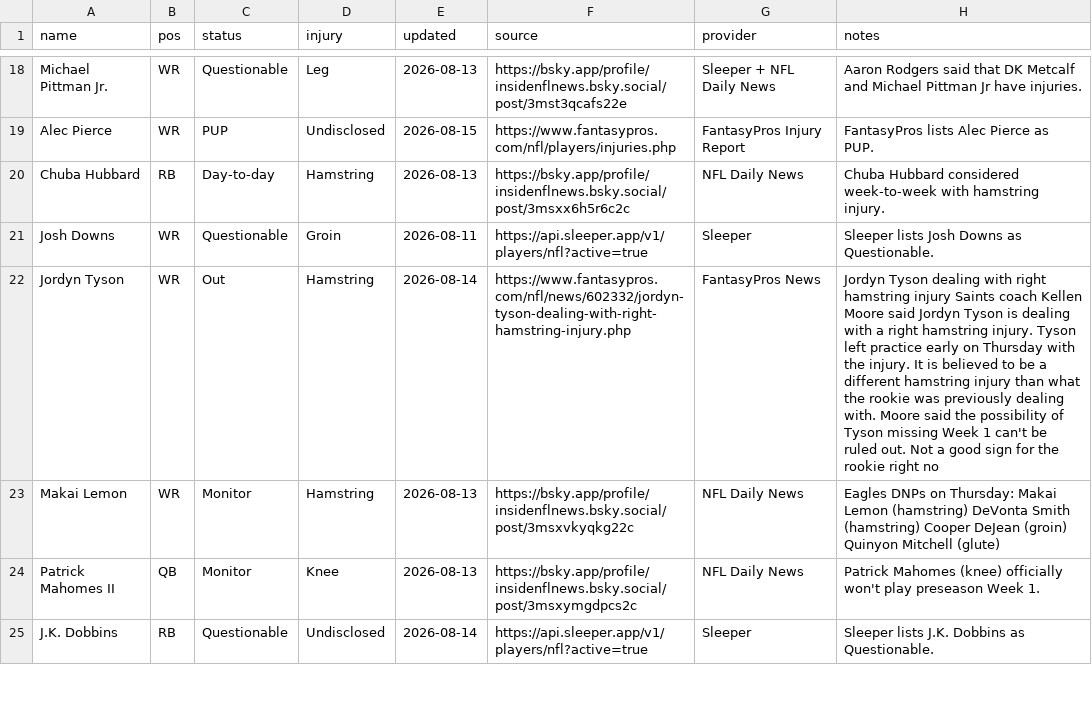
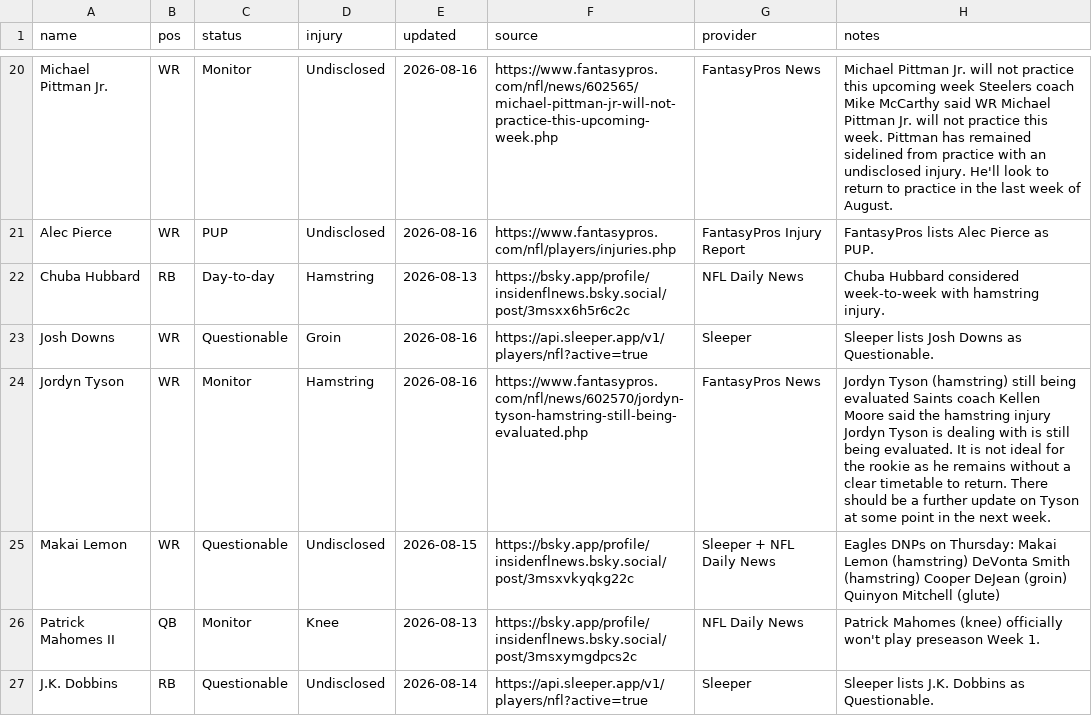
Before and after one commit to fowlergmu/private-draft-tools-x7k2, a CSV file: Data/Current Injuries.csv, drawn as a sheet; only a part is shown, gaps mark what is left out; addresses are those after the commit; the diff covers the shown part only; the diff names each change by its address in the sheet, - before the commit and + after, or states it on an @@ line.

```diff
--- a/Data/Current Injuries.csv
+++ b/Data/Current Injuries.csv
-C20 (status): Questionable
+C20 (status): Monitor
-D20 (injury): Leg
+D20 (injury): Undisclosed
-E20 (updated): 2026-08-13
+E20 (updated): 2026-08-16
-F20 (source): https://bsky.app/profile/insidenflnews.bsky.social/post/3mst3qcafs22e
+F20 (source): https://www.fantasypros.com/nfl/news/602565/michael-pittman-jr-will-not-practice-this-upcoming-week.php
-G20 (provider): Sleeper + NFL Daily News
+G20 (provider): FantasyPros News
-H20 (notes): Aaron Rodgers said that DK Metcalf and Michael Pittman Jr have injuries.
+H20 (notes): Michael Pittman Jr. will not practice this upcoming week Steelers coach Mike McCarthy said WR Michael Pittman Jr. will not practice this week. Pittman has remained sidelined from practice with an undisclosed injury. He'll look to return to practice in the last week of August.
-E21 (updated): 2026-08-15
+E21 (updated): 2026-08-16
-E23 (updated): 2026-08-11
+E23 (updated): 2026-08-16
-C24 (status): Out
+C24 (status): Monitor
-E24 (updated): 2026-08-14
+E24 (updated): 2026-08-16
-F24 (source): https://www.fantasypros.com/nfl/news/602332/jordyn-tyson-dealing-with-right-hamstring-injury.php
+F24 (source): https://www.fantasypros.com/nfl/news/602570/jordyn-tyson-hamstring-still-being-evaluated.php
-H24 (notes): Jordyn Tyson dealing with right hamstring injury Saints coach Kellen Moore said Jordyn Tyson is dealing with a right hamstring injury. Tyson left practice early on Thursday with the injury. It is believed to be a different hamstring injury than what the rookie was previously dealing with. Moore said the possibility of Tyson missing Week 1 can't be ruled out. Not a good sign for the rookie right no
+H24 (notes): Jordyn Tyson (hamstring) still being evaluated Saints coach Kellen Moore said the hamstring injury Jordyn Tyson is dealing with is still being evaluated. It is not ideal for the rookie as he remains without a clear timetable to return. There should be a further update on Tyson at some point in the next week.
-C25 (status): Monitor
+C25 (status): Questionable
-D25 (injury): Hamstring
+D25 (injury): Undisclosed
-E25 (updated): 2026-08-13
+E25 (updated): 2026-08-15
-G25 (provider): NFL Daily News
+G25 (provider): Sleeper + NFL Daily News
```
Also changed, not shown: 11 added rows and 58 edited cells elsewhere in this file.
